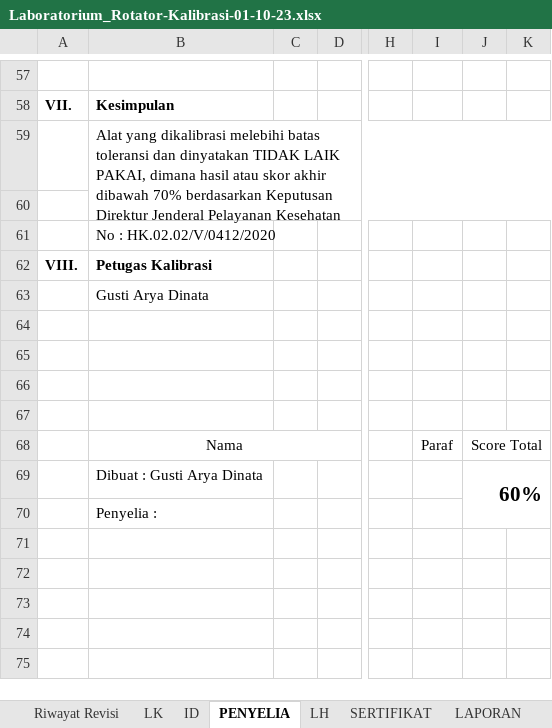
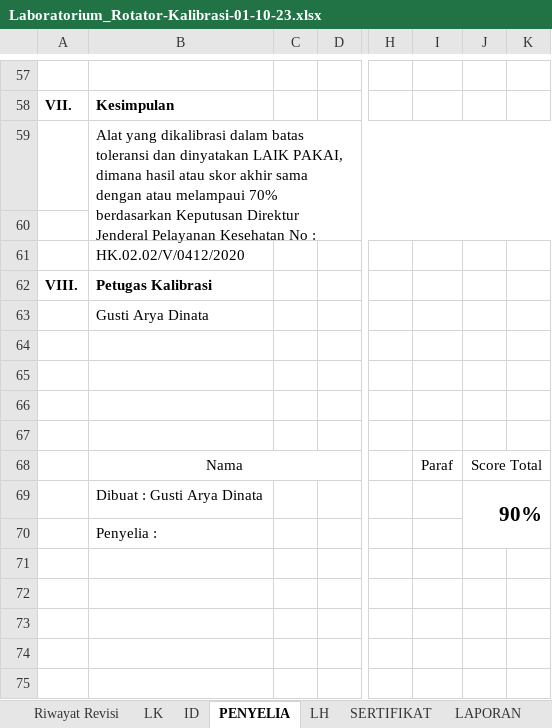
Before and after one commit to syaokifaradisa9/traxel, an Excel workbook: public/excel/Laboratorium_Rotator-Kalibrasi-01-10-23.xlsx, sheet PENYELIA, drawn as a sheet; only a part is shown, gaps mark what is left out; values as stored, in another font and other column widths than the file's, no borders; charts and pictures and conditional formats not drawn; the diff covers the shown part only; the diff names each change by its address in the sheet, - before the commit and + after, or states it on an @@ line.

```diff
--- a/public/excel/Laboratorium_Rotator-Kalibrasi-01-10-23.xlsx (sheet PENYELIA)
+++ b/public/excel/Laboratorium_Rotator-Kalibrasi-01-10-23.xlsx (sheet PENYELIA)
-B59: …yang dikalibrasi melebihi batas toleransi dan dinyatakan TIDAK LAIK PAKAI, dimana hasil atau skor akhir dibawah 70% berdasarkan…
+B59: …yang dikalibrasi dalam batas toleransi dan dinyatakan LAIK PAKAI, dimana hasil atau skor akhir sama dengan atau melampaui 70% berdasarkan…
-J69: 60%
+J69: 90%
```
Also changed, not shown: 10 edited cells elsewhere in this sheet, sheet ID, sheet LH, sheet LAPORAN, sheet SERTIFIKAT, public/excel/Laboratorium_Rotator-Pengujian-01-10-23.xlsx, public/excel/Stirer-Kalibrasi-01-10-23.xlsx, 3 other files.
